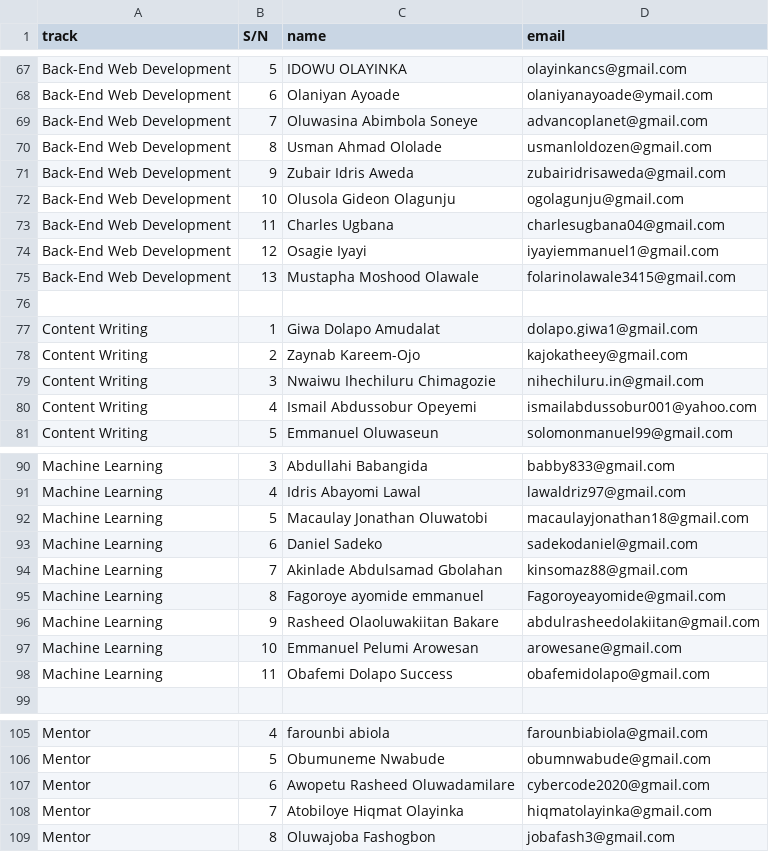
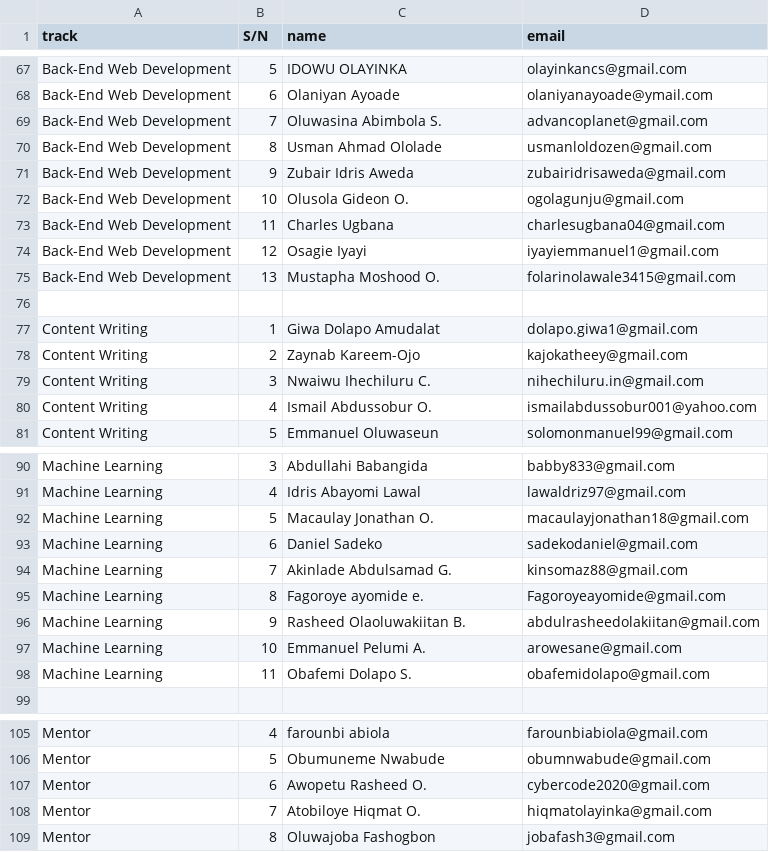
Before and after one commit to ECX-Unilag/team-12-week-4, a CSV file: tmp/csv/ECX Intenrship Certificate list.csv, drawn as a sheet; only a part is shown, gaps mark what is left out; the diff covers the shown part only.

Commit message:
fixes

```diff
--- a/tmp/csv/ECX Intenrship Certificate list.csv
+++ b/tmp/csv/ECX Intenrship Certificate list.csv
@@ -68,9 +68,9 @@ Back-End Web Development,5,IDOWU OLAYINKA,olayinkancs@gmail.com
 Back-End Web Development,6,Olaniyan Ayoade,olaniyanayoade@ymail.com
-Back-End Web Development,7,Oluwasina Abimbola Soneye,advancoplanet@gmail.com
+Back-End Web Development,7,Oluwasina Abimbola S.,advancoplanet@gmail.com
 Back-End Web Development,8,Usman Ahmad Ololade,usmanloldozen@gmail.com
 Back-End Web Development,9,Zubair Idris Aweda,zubairidrisaweda@gmail.com
-Back-End Web Development,10,Olusola Gideon Olagunju,ogolagunju@gmail.com
+Back-End Web Development,10,Olusola Gideon O.,ogolagunju@gmail.com
 Back-End Web Development,11,Charles Ugbana,charlesugbana04@gmail.com
 Back-End Web Development,12,Osagie Iyayi,iyayiemmanuel1@gmail.com
-Back-End Web Development,13,Mustapha Moshood Olawale,folarinolawale3415@gmail.com
+Back-End Web Development,13,Mustapha Moshood O.,folarinolawale3415@gmail.com
 ,,,
@@ -78,4 +78,4 @@ Content Writing,1,Giwa Dolapo Amudalat,dolapo.giwa1@gmail.com
 Content Writing,2,Zaynab Kareem-Ojo,kajokatheey@gmail.com
-Content Writing,3,Nwaiwu Ihechiluru Chimagozie,nihechiluru.in@gmail.com
-Content Writing,4,Ismail Abdussobur Opeyemi,ismailabdussobur001@yahoo.com
+Content Writing,3,Nwaiwu Ihechiluru C.,nihechiluru.in@gmail.com
+Content Writing,4,Ismail Abdussobur O.,ismailabdussobur001@yahoo.com
 Content Writing,5,Emmanuel Oluwaseun,solomonmanuel99@gmail.com
@@ -91,9 +91,9 @@ Machine Learning,3,Abdullahi Babangida,babby833@gmail.com
 Machine Learning,4,Idris Abayomi Lawal,lawaldriz97@gmail.com
-Machine Learning,5,Macaulay Jonathan Oluwatobi,macaulayjonathan18@gmail.com
+Machine Learning,5,Macaulay Jonathan O.,macaulayjonathan18@gmail.com
 Machine Learning,6,Daniel Sadeko,sadekodaniel@gmail.com
-Machine Learning,7,Akinlade Abdulsamad Gbolahan,kinsomaz88@gmail.com
-Machine Learning,8,Fagoroye ayomide emmanuel,Fagoroyeayomide@gmail.com
-Machine Learning,9,Rasheed Olaoluwakiitan Bakare,abdulrasheedolakiitan@gmail.com
-Machine Learning,10,Emmanuel Pelumi Arowesan,arowesane@gmail.com
-Machine Learning,11,Obafemi Dolapo Success,obafemidolapo@gmail.com
+Machine Learning,7,Akinlade Abdulsamad G.,kinsomaz88@gmail.com
+Machine Learning,8,Fagoroye ayomide e.,Fagoroyeayomide@gmail.com
+Machine Learning,9,Rasheed Olaoluwakiitan B.,abdulrasheedolakiitan@gmail.com
+Machine Learning,10,Emmanuel Pelumi A.,arowesane@gmail.com
+Machine Learning,11,Obafemi Dolapo S.,obafemidolapo@gmail.com
 ,,,
@@ -106,4 +106,4 @@ Mentor,4,farounbi abiola,farounbiabiola@gmail.com
 Mentor,5,Obumuneme Nwabude,obumnwabude@gmail.com
-Mentor,6,Awopetu Rasheed Oluwadamilare,cybercode2020@gmail.com
-Mentor,7,Atobiloye Hiqmat Olayinka,hiqmatolayinka@gmail.com
+Mentor,6,Awopetu Rasheed O.,cybercode2020@gmail.com
+Mentor,7,Atobiloye Hiqmat O.,hiqmatolayinka@gmail.com
 Mentor,8,Oluwajoba Fashogbon,jobafash3@gmail.com
```
Also changed, not shown: 12 edited cells elsewhere in this file.
